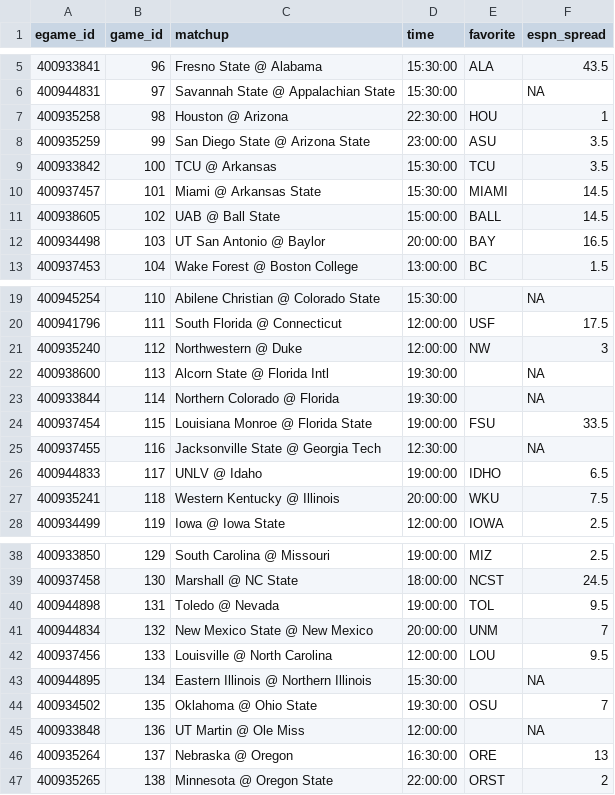
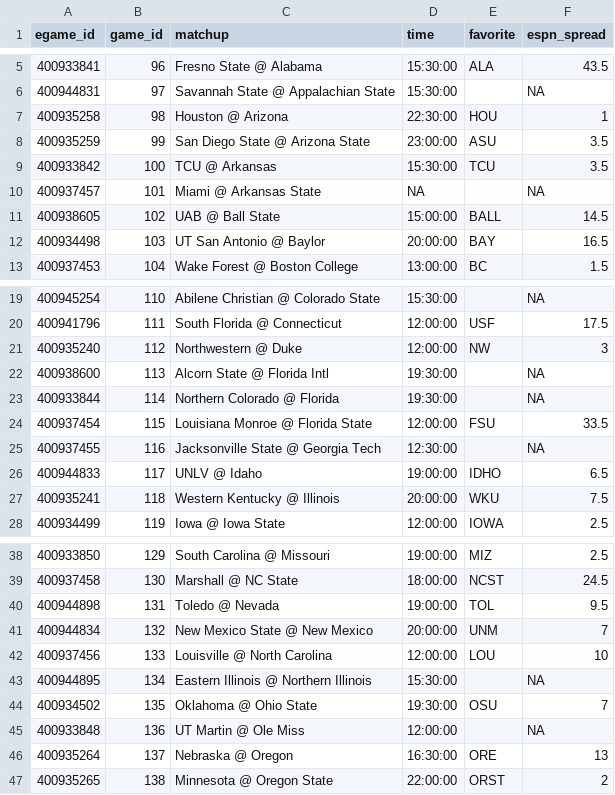
Before and after one commit to timhealz/SIF_scrape, a CSV file: output/2017-09-06/espn.csv, drawn as a sheet; only a part is shown, gaps mark what is left out.

```diff
--- a/output/2017-09-06/espn.csv
+++ b/output/2017-09-06/espn.csv
@@ -9,3 +9,3 @@
 400933842,100,"TCU @ Arkansas"," 15:30:00","TCU",3.5
-400937457,101,"Miami @ Arkansas State"," 15:30:00","MIAMI",14.5
+400937457,101,"Miami @ Arkansas State",NA,"",NA
 400938605,102,"UAB @ Ball State"," 15:00:00","BALL",14.5
@@ -23,3 +23,3 @@
 400933844,114,"Northern Colorado @ Florida"," 19:30:00","",NA
-400937454,115,"Louisiana Monroe @ Florida State"," 19:00:00","FSU",33.5
+400937454,115,"Louisiana Monroe @ Florida State"," 12:00:00","FSU",33.5
 400937455,116,"Jacksonville State @ Georgia Tech"," 12:30:00","",NA
@@ -41,3 +41,3 @@
 400944834,132,"New Mexico State @ New Mexico"," 20:00:00","UNM",7
-400937456,133,"Louisville @ North Carolina"," 12:00:00","LOU",9.5
+400937456,133,"Louisville @ North Carolina"," 12:00:00","LOU",10
 400944895,134,"Eastern Illinois @ Northern Illinois"," 15:30:00","",NA
```
Also changed, not shown: output/2017-09-06/all_spreads.csv, output/2017-09-06/no_spreads.csv, 7 other files.
